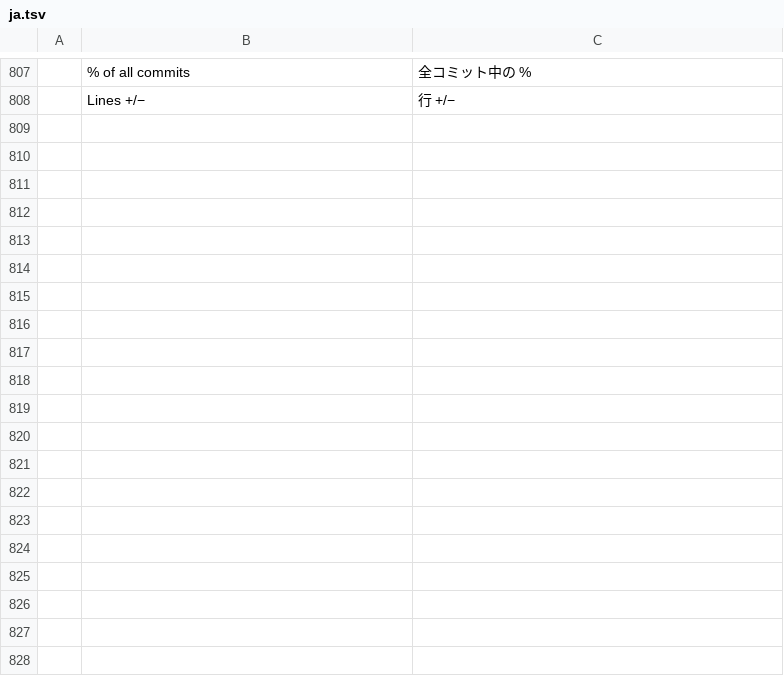
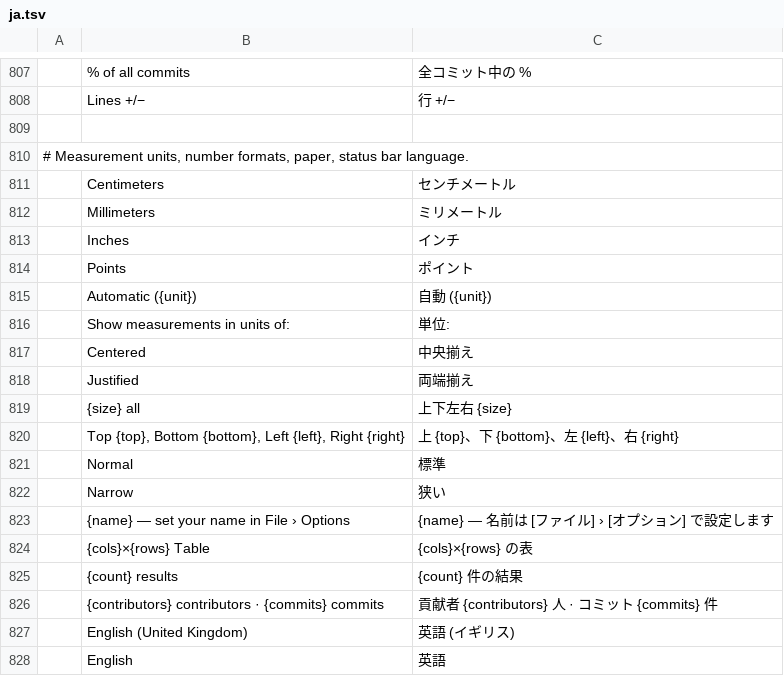
Before and after one commit to theonejrm/wordcraft, a TSV file: crates/ui-egui/src/i18n/ja.tsv, drawn as a sheet; only a part is shown, gaps mark what is left out; the diff covers the shown part only.

```diff
--- a/crates/ui-egui/src/i18n/ja.tsv
+++ b/crates/ui-egui/src/i18n/ja.tsv
@@ -808 +808,21 @@
 	Lines +/−	行 +/−
+
+# Measurement units, number formats, paper, status bar language.
+	Centimeters	センチメートル
+	Millimeters	ミリメートル
+	Inches	インチ
+	Points	ポイント
+	Automatic ({unit})	自動 ({unit})
+	Show measurements in units of:	単位:
+	Centered	中央揃え
+	Justified	両端揃え
+	{size} all	上下左右 {size}
+	Top {top}, Bottom {bottom}, Left {left}, Right {right}	上 {top}、下 {bottom}、左 {left}、右 {right}
+	Normal	標準
+	Narrow	狭い
+	{name} — set your name in File › Options	{name} — 名前は [ファイル] › [オプション] で設定します
+	{cols}×{rows} Table	{cols}×{rows} の表
+	{count} results	{count} 件の結果
+	{contributors} contributors · {commits} commits	貢献者 {contributors} 人 · コミット {commits} 件
+	English (United Kingdom)	英語 (イギリス)
+	English	英語
```
Also changed, not shown: 23 added rows elsewhere in this file, crates/ui-egui/src/i18n/de.tsv, crates/ui-egui/src/i18n/zh-hans.tsv, 25 other files.
